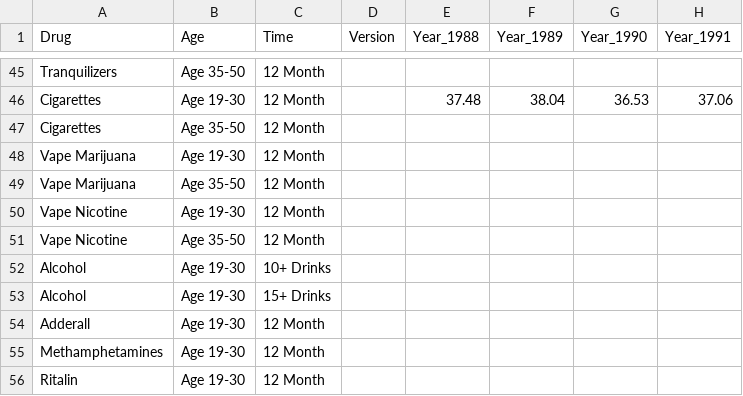
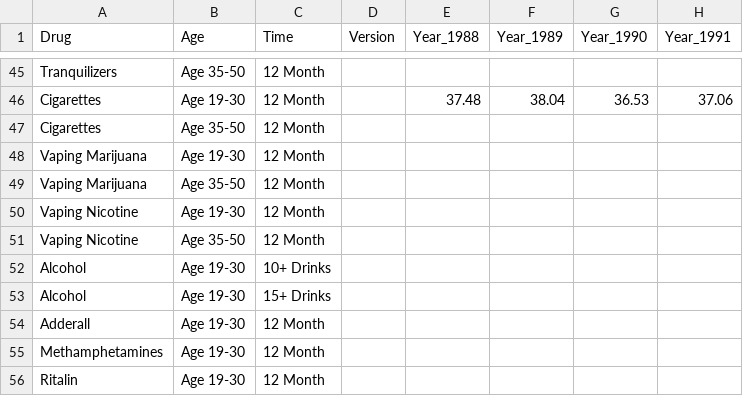
Before and after one commit to frscott/mtf, a CSV file: docs/panel/substance-use/substance-use-tables.csv, drawn as a sheet; only a part is shown, gaps mark what is left out; the diff names each change by its address in the sheet, - before the commit and + after, or states it on an @@ line.

```diff
--- a/docs/panel/substance-use/substance-use-tables.csv
+++ b/docs/panel/substance-use/substance-use-tables.csv
-A48:A49 (Drug): Vape Marijuana
+A48:A49 (Drug): Vaping Marijuana
-A50:A51 (Drug): Vape Nicotine
+A50:A51 (Drug): Vaping Nicotine
```
Also changed, not shown: 8 other files.
